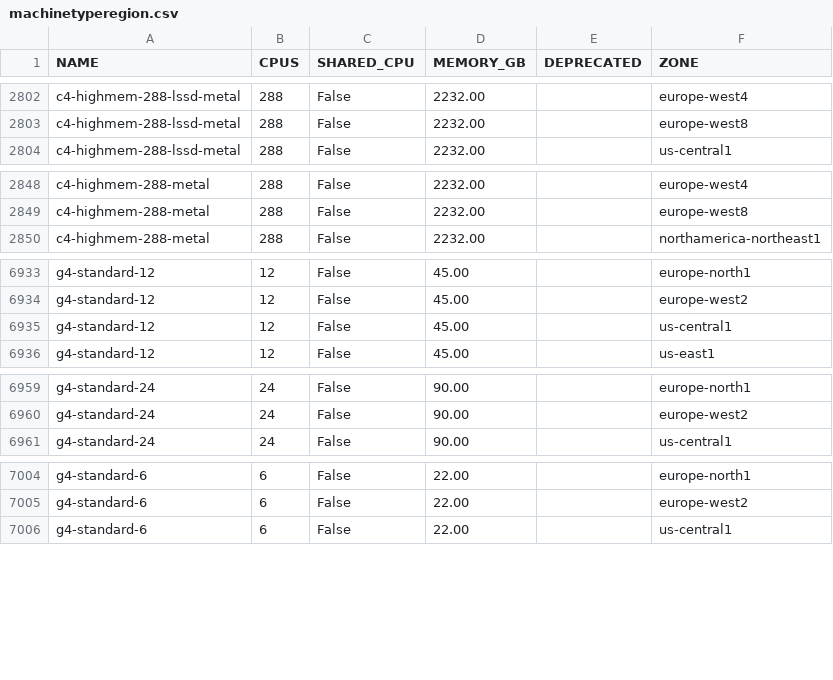
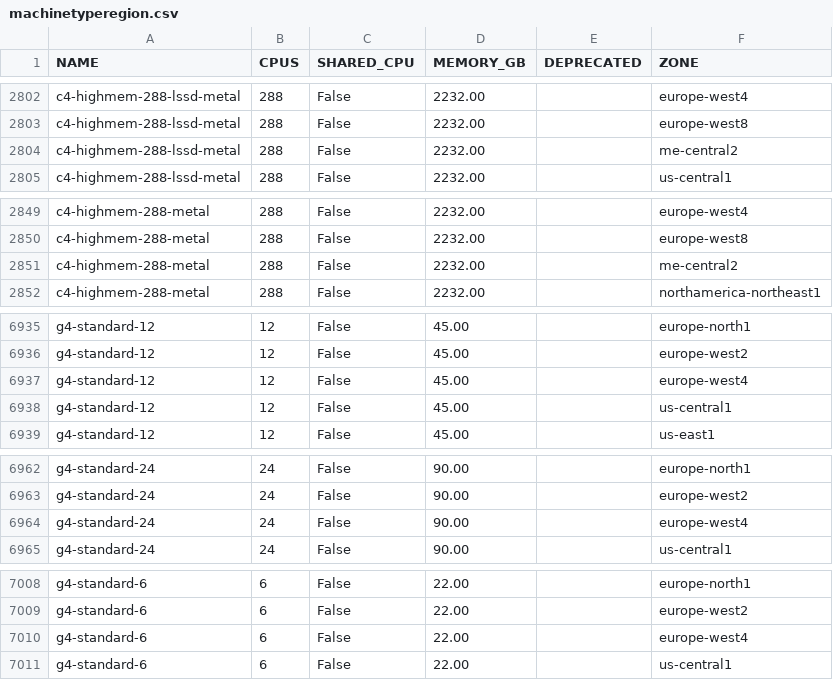
Before and after one commit to Cyclenerd/google-cloud-pricing-cost-calculator, a CSV file: tools/machinetyperegion.csv, drawn as a sheet; only a part is shown, gaps mark what is left out; the diff names each change by its address in the sheet, - before the commit and + after, or states it on an @@ line.

```diff
--- a/tools/machinetyperegion.csv
+++ b/tools/machinetyperegion.csv
+row 2804: c4-highmem-288-lssd-metal | 288 | False | 2232.00 |  | me-central2
+row 2851: c4-highmem-288-metal | 288 | False | 2232.00 |  | me-central2
+row 6937: g4-standard-12 | 12 | False | 45.00 |  | europe-west4
+row 6964: g4-standard-24 | 24 | False | 90.00 |  | europe-west4
+row 7010: g4-standard-6 | 6 | False | 22.00 |  | europe-west4
```
